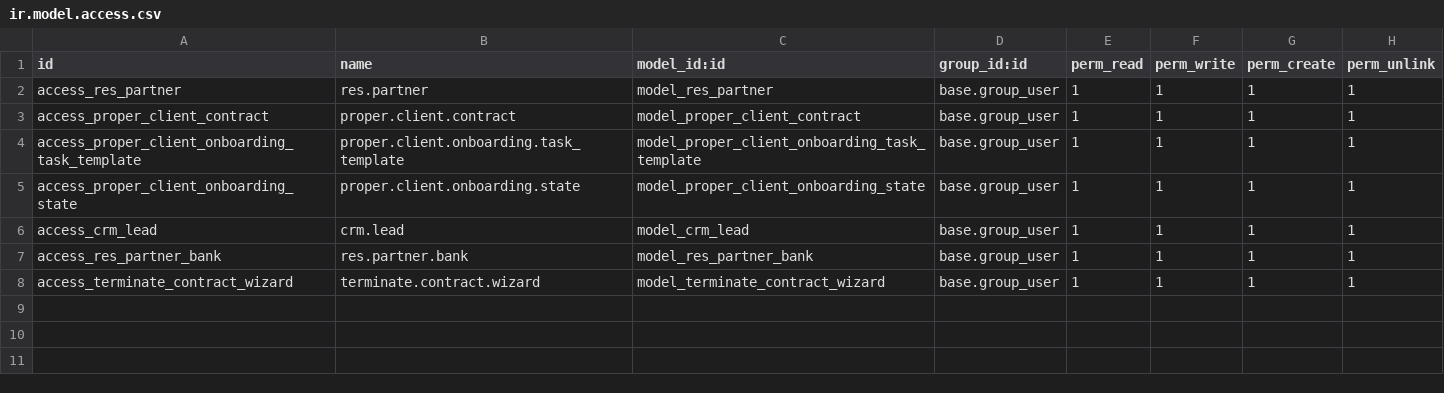
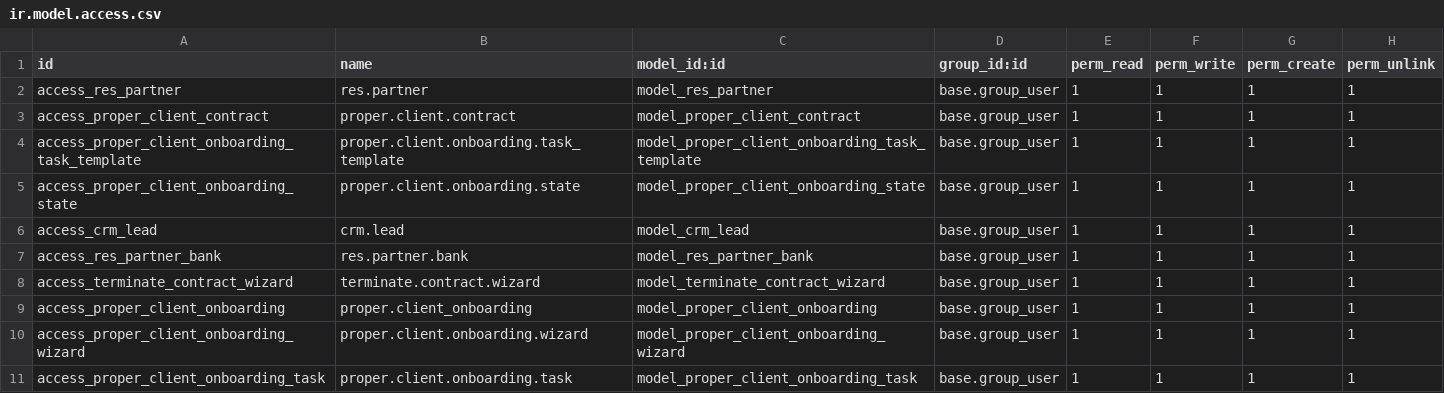
Before and after one commit to shirooneko/odoo, a CSV file: custom_addons/client/security/ir.model.access.csv, drawn as a sheet.

```diff
--- a/custom_addons/client/security/ir.model.access.csv
+++ b/custom_addons/client/security/ir.model.access.csv
@@ -8 +8,4 @@ access_res_partner_bank,res.partner.bank,model_res_partner_bank,base.group_user,
 access_terminate_contract_wizard,terminate.contract.wizard,model_terminate_contract_wizard,base.group_user,1,1,1,1
+access_proper_client_onboarding,proper.client_onboarding,model_proper_client_onboarding,base.group_user,1,1,1,1
+access_proper_client_onboarding_wizard,proper.client.onboarding.wizard,model_proper_client_onboarding_wizard,base.group_user,1,1,1,1
+access_proper_client_onboarding_task,proper.client.onboarding.task,model_proper_client_onboarding_task,base.group_user,1,1,1,1
```
Also changed, not shown: 21 other files.
